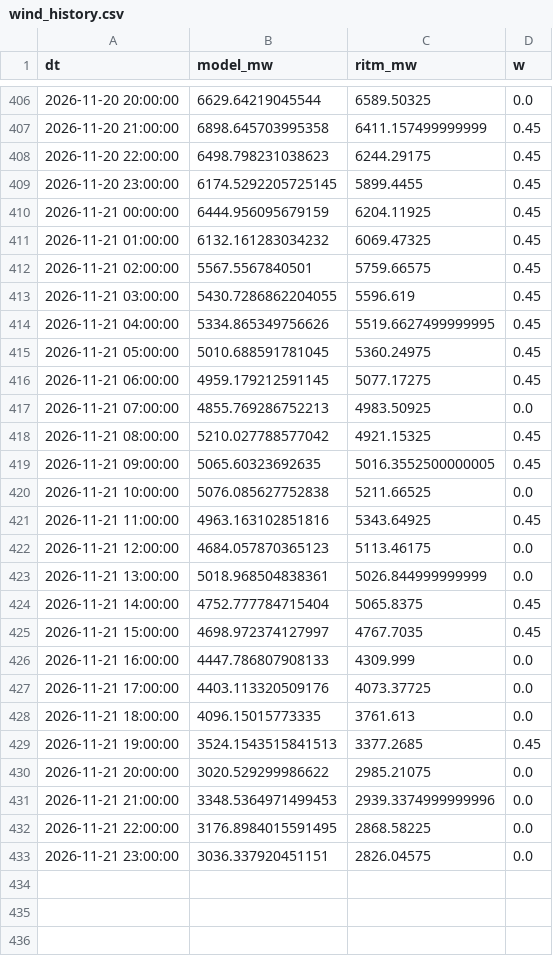
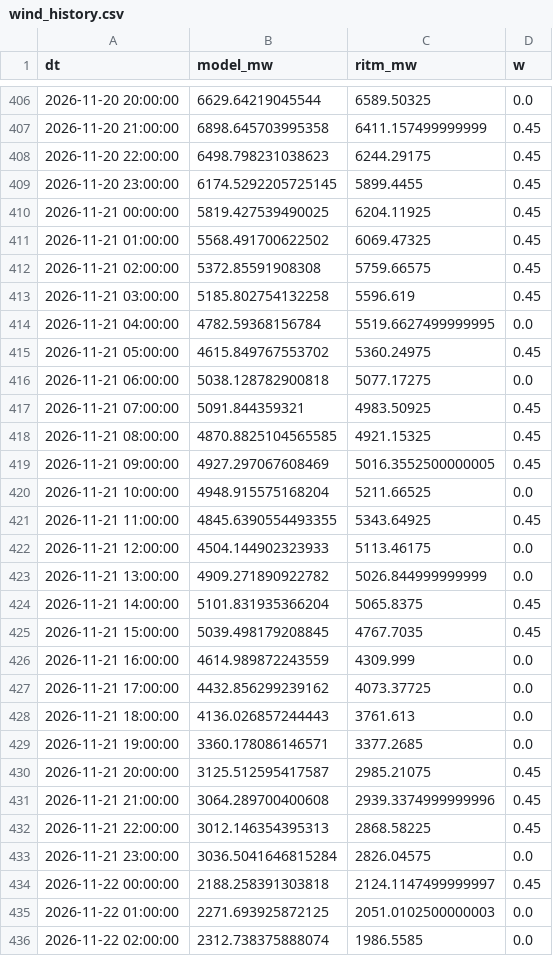
Before and after one commit to dattik12/turkiye-t2-daysahead, a CSV file: data/results/wind_history.csv, drawn as a sheet; only a part is shown, gaps mark what is left out; the diff covers the shown part only.

```diff
--- a/data/results/wind_history.csv
+++ b/data/results/wind_history.csv
@@ -409,25 +409,28 @@ dt,model_mw,ritm_mw,w
 2026-11-20 23:00:00,6174.5292205725145,5899.4455,0.45
-2026-11-21 00:00:00,6444.956095679159,6204.11925,0.45
-2026-11-21 01:00:00,6132.161283034232,6069.47325,0.45
-2026-11-21 02:00:00,5567.5567840501,5759.66575,0.45
-2026-11-21 03:00:00,5430.7286862204055,5596.619,0.45
-2026-11-21 04:00:00,5334.865349756626,5519.6627499999995,0.45
-2026-11-21 05:00:00,5010.688591781045,5360.24975,0.45
-2026-11-21 06:00:00,4959.179212591145,5077.17275,0.45
-2026-11-21 07:00:00,4855.769286752213,4983.50925,0.0
-2026-11-21 08:00:00,5210.027788577042,4921.15325,0.45
-2026-11-21 09:00:00,5065.60323692635,5016.3552500000005,0.45
-2026-11-21 10:00:00,5076.085627752838,5211.66525,0.0
-2026-11-21 11:00:00,4963.163102851816,5343.64925,0.45
-2026-11-21 12:00:00,4684.057870365123,5113.46175,0.0
-2026-11-21 13:00:00,5018.968504838361,5026.844999999999,0.0
-2026-11-21 14:00:00,4752.777784715404,5065.8375,0.45
-2026-11-21 15:00:00,4698.972374127997,4767.7035,0.45
-2026-11-21 16:00:00,4447.786807908133,4309.999,0.0
-2026-11-21 17:00:00,4403.113320509176,4073.37725,0.0
-2026-11-21 18:00:00,4096.15015773335,3761.613,0.0
-2026-11-21 19:00:00,3524.1543515841513,3377.2685,0.45
-2026-11-21 20:00:00,3020.529299986622,2985.21075,0.0
-2026-11-21 21:00:00,3348.5364971499453,2939.3374999999996,0.0
-2026-11-21 22:00:00,3176.8984015591495,2868.58225,0.0
-2026-11-21 23:00:00,3036.337920451151,2826.04575,0.0
+2026-11-21 00:00:00,5819.427539490025,6204.11925,0.45
+2026-11-21 01:00:00,5568.491700622502,6069.47325,0.45
+2026-11-21 02:00:00,5372.85591908308,5759.66575,0.45
+2026-11-21 03:00:00,5185.802754132258,5596.619,0.45
+2026-11-21 04:00:00,4782.59368156784,5519.6627499999995,0.0
+2026-11-21 05:00:00,4615.849767553702,5360.24975,0.45
+2026-11-21 06:00:00,5038.128782900818,5077.17275,0.0
+2026-11-21 07:00:00,5091.844359321,4983.50925,0.45
+2026-11-21 08:00:00,4870.8825104565585,4921.15325,0.45
+2026-11-21 09:00:00,4927.297067608469,5016.3552500000005,0.45
+2026-11-21 10:00:00,4948.915575168204,5211.66525,0.0
+2026-11-21 11:00:00,4845.6390554493355,5343.64925,0.45
+2026-11-21 12:00:00,4504.144902323933,5113.46175,0.0
+2026-11-21 13:00:00,4909.271890922782,5026.844999999999,0.0
+2026-11-21 14:00:00,5101.831935366204,5065.8375,0.45
+2026-11-21 15:00:00,5039.498179208845,4767.7035,0.45
+2026-11-21 16:00:00,4614.989872243559,4309.999,0.0
+2026-11-21 17:00:00,4432.856299239162,4073.37725,0.0
+2026-11-21 18:00:00,4136.026857244443,3761.613,0.0
+2026-11-21 19:00:00,3360.178086146571,3377.2685,0.0
+2026-11-21 20:00:00,3125.512595417587,2985.21075,0.45
+2026-11-21 21:00:00,3064.289700400608,2939.3374999999996,0.45
+2026-11-21 22:00:00,3012.146354395313,2868.58225,0.45
+2026-11-21 23:00:00,3036.5041646815284,2826.04575,0.0
+2026-11-22 00:00:00,2188.258391303818,2124.1147499999997,0.45
+2026-11-22 01:00:00,2271.693925872125,2051.0102500000003,0.0
+2026-11-22 02:00:00,2312.738375888074,1986.5585,0.0
```
Also changed, not shown: 21 added rows and 7 edited cells elsewhere in this file, data/forecast/ptf_features/latest.csv, data/results/forecast_results.csv, 9 other files.
